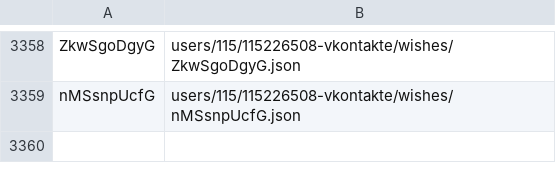
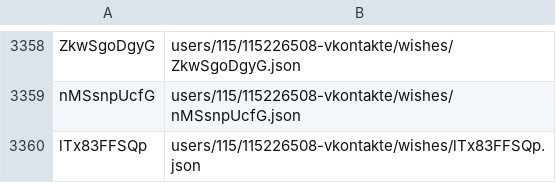
Before and after one commit to knigopis/repo.knigopis.com, a CSV file: wishes.csv, drawn as a sheet; only a part is shown, gaps mark what is left out; the diff names each change by its address in the sheet, - before the commit and + after, or states it on an @@ line.

```diff
--- a/wishes.csv
+++ b/wishes.csv
+row 3360: lTx83FFSQp | users/115/115226508-vkontakte/wishes/lTx83FFSQp.json
```
Also changed, not shown: 2 other files.
